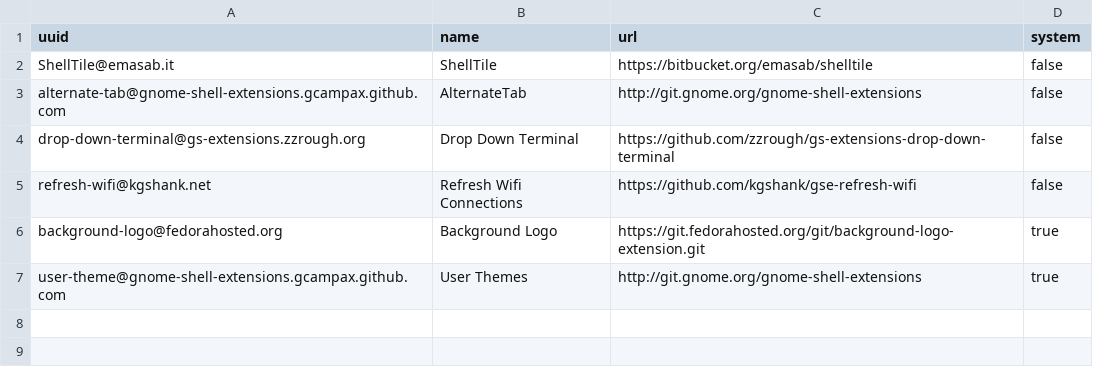
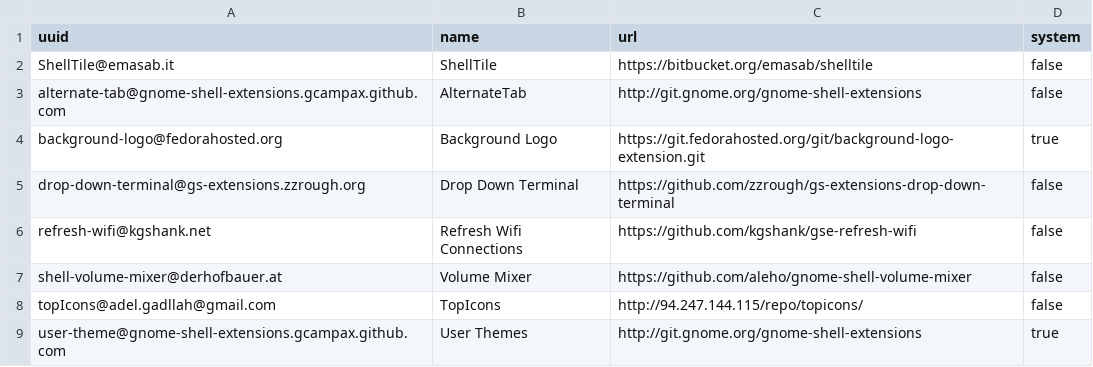
Before and after one commit to gsauthof/playbook, a CSV file: gnome-shell/attic.csv, drawn as a sheet.

```diff
--- a/gnome-shell/attic.csv
+++ b/gnome-shell/attic.csv
@@ -3,5 +3,7 @@ ShellTile@emasab.it,ShellTile,https://bitbucket.org/emasab/shelltile,false
 alternate-tab@gnome-shell-extensions.gcampax.github.com,AlternateTab,http://git.gnome.org/gnome-shell-extensions,false
+background-logo@fedorahosted.org,Background Logo,https://git.fedorahosted.org/git/background-logo-extension.git,true
 drop-down-terminal@gs-extensions.zzrough.org,Drop Down Terminal,https://github.com/zzrough/gs-extensions-drop-down-terminal,false
 refresh-wifi@kgshank.net,Refresh Wifi Connections,https://github.com/kgshank/gse-refresh-wifi,false
-background-logo@fedorahosted.org,Background Logo,https://git.fedorahosted.org/git/background-logo-extension.git,true
+shell-volume-mixer@derhofbauer.at,Volume Mixer,https://github.com/aleho/gnome-shell-volume-mixer,false
+topIcons@adel.gadllah@gmail.com,TopIcons,http://94.247.144.115/repo/topicons/,false
 user-theme@gnome-shell-extensions.gcampax.github.com,User Themes,http://git.gnome.org/gnome-shell-extensions,true
```
Also changed, not shown: gnome-shell/extension.csv, 1 other file.
